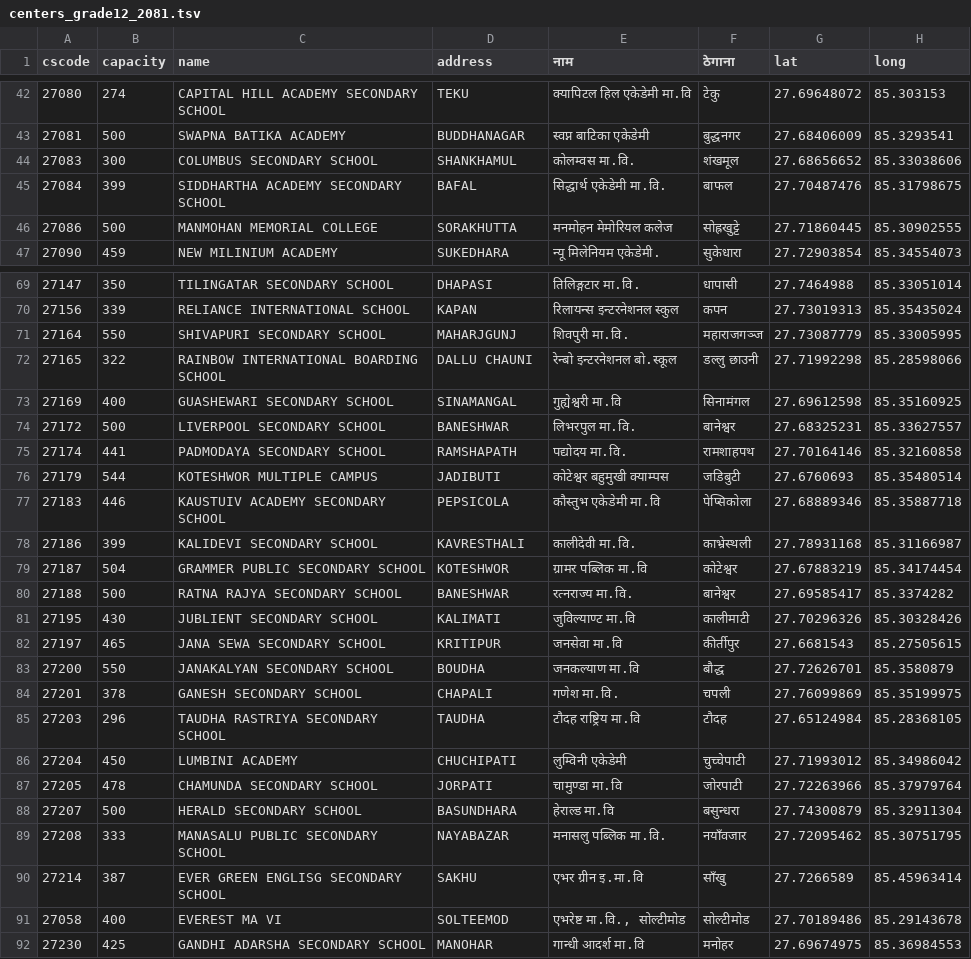
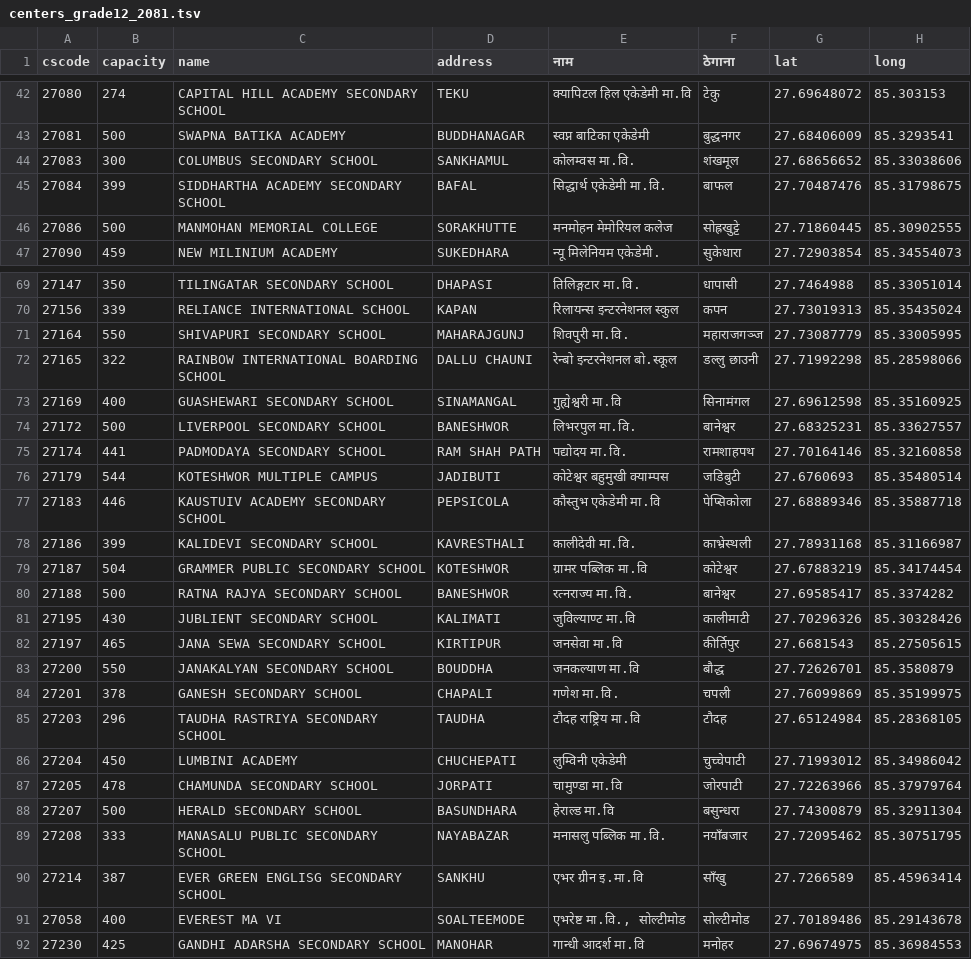
Before and after one commit to moest-np/center-randomize, a TSV file: sample_data/centers_grade12_2081.tsv, drawn as a sheet; only a part is shown, gaps mark what is left out; the diff covers the shown part only.

Commit message:
Fixed inconsistent address names (#25)

```diff
--- a/sample_data/centers_grade12_2081.tsv
+++ b/sample_data/centers_grade12_2081.tsv
@@ -43,5 +43,5 @@ cscode	capacity	name	address	नाम	ठेगाना	lat	long
 27081	500	SWAPNA BATIKA ACADEMY	BUDDHANAGAR	स्वप्न बाटिका एकेडेमी	बुद्धनगर	27.68406009	85.3293541
-27083	300	COLUMBUS SECONDARY SCHOOL	SHANKHAMUL	कोलम्वस मा.वि.	शंखमूल	27.68656652	85.33038606
+27083	300	COLUMBUS SECONDARY SCHOOL	SANKHAMUL	कोलम्वस मा.वि.	शंखमूल	27.68656652	85.33038606
 27084	399	SIDDHARTHA ACADEMY SECONDARY SCHOOL	BAFAL	सिद्धार्थ एकेडेमी मा.वि.	बाफल	27.70487476	85.31798675
-27086	500	MANMOHAN MEMORIAL COLLEGE	SORAKHUTTA	मनमोहन मेमोरियल कलेज	सोह्रखुट्टे	27.71860445	85.30902555
+27086	500	MANMOHAN MEMORIAL COLLEGE	SORAKHUTTE	मनमोहन मेमोरियल कलेज	सोह्रखुट्टे	27.71860445	85.30902555
 27090	459	NEW MILINIUM ACADEMY	SUKEDHARA	न्यू मिलेनियम एकेडेमी.	सुकेधारा	27.72903854	85.34554073
@@ -70,7 +70,7 @@ cscode	capacity	name	address	नाम	ठेगाना	lat	long
 27156	339	RELIANCE INTERNATIONAL SCHOOL	KAPAN	रिलायन्स इन्टरनेशनल स्कुल	कपन	27.73019313	85.35435024
-27164	550	SHIVAPURI SECONDARY SCHOOL	MAHARJGUNJ	शिवपुरी मा.वि.	महाराजगञ्ज	27.73087779	85.33005995
+27164	550	SHIVAPURI SECONDARY SCHOOL	MAHARAJGUNJ	शिवपुरी मा.वि.	महाराजगञ्ज	27.73087779	85.33005995
 27165	322	RAINBOW INTERNATIONAL BOARDING SCHOOL	DALLU CHAUNI	रेन्बो इन्टरनेशनल बो.स्कूल	डल्लु छाउनी	27.71992298	85.28598066
 27169	400	GUASHEWARI SECONDARY SCHOOL	SINAMANGAL	गुह्येश्वरी मा.वि	सिनामंगल	27.69612598	85.35160925
-27172	500	LIVERPOOL SECONDARY SCHOOL	BANESHWAR	लिभरपुल मा.वि.	बानेश्वर	27.68325231	85.33627557
-27174	441	PADMODAYA SECONDARY SCHOOL	RAMSHAPATH	पद्योदय मा.वि.	रामशाहपथ	27.70164146	85.32160858
+27172	500	LIVERPOOL SECONDARY SCHOOL	BANESHWOR	लिभरपुल मा.वि.	बानेश्वर	27.68325231	85.33627557
+27174	441	PADMODAYA SECONDARY SCHOOL	RAM SHAH PATH	पद्योदय मा.वि.	रामशाहपथ	27.70164146	85.32160858
 27179	544	KOTESHWOR MULTIPLE CAMPUS	JADIBUTI	कोटेश्वर बहुमुखी क्याम्पस	जडिबुटी	27.6760693	85.35480514
@@ -79,14 +79,14 @@ cscode	capacity	name	address	नाम	ठेगाना	lat	long
 27187	504	GRAMMER PUBLIC SECONDARY SCHOOL	KOTESHWOR	ग्रामर पब्लिक मा.वि	कोटेश्वर	27.67883219	85.34174454
-27188	500	RATNA RAJYA SECONDARY SCHOOL	BANESHWAR	रत्नराज्य मा.वि.	बानेश्वर	27.69585417	85.3374282
+27188	500	RATNA RAJYA SECONDARY SCHOOL	BANESHWOR	रत्नराज्य मा.वि.	बानेश्वर	27.69585417	85.3374282
 27195	430	JUBLIENT SECONDARY SCHOOL	KALIMATI	जुविल्याण्ट मा.वि	कालीमाटी	27.70296326	85.30328426
-27197	465	JANA SEWA SECONDARY SCHOOL	KRITIPUR	जनसेवा मा.वि	कीर्तीपुर	27.6681543	85.27505615
-27200	550	JANAKALYAN SECONDARY SCHOOL	BOUDHA	जनकल्याण मा.वि	बौद्ध	27.72626701	85.3580879
+27197	465	JANA SEWA SECONDARY SCHOOL	KIRTIPUR	जनसेवा मा.वि	कीर्तिपुर	27.6681543	85.27505615
+27200	550	JANAKALYAN SECONDARY SCHOOL	BOUDDHA	जनकल्याण मा.वि	बौद्ध	27.72626701	85.3580879
 27201	378	GANESH SECONDARY SCHOOL	CHAPALI	गणेश मा.वि.	चपली	27.76099869	85.35199975
 27203	296	TAUDHA RASTRIYA SECONDARY SCHOOL	TAUDHA	टौदह राष्ट्रिय मा.वि	टौदह	27.65124984	85.28368105
-27204	450	LUMBINI ACADEMY	CHUCHIPATI	लुम्विनी एकेडेमी	चुच्चेपाटी	27.71993012	85.34986042
+27204	450	LUMBINI ACADEMY	CHUCHEPATI	लुम्विनी एकेडेमी	चुच्चेपाटी	27.71993012	85.34986042
 27205	478	CHAMUNDA SECONDARY SCHOOL	JORPATI	चामुण्डा मा.वि	जोरपाटी	27.72263966	85.37979764
 27207	500	HERALD SECONDARY SCHOOL	BASUNDHARA	हेराल्ड मा.वि	बसुन्धरा	27.74300879	85.32911304
-27208	333	MANASALU PUBLIC SECONDARY SCHOOL	NAYABAZAR	मनासलु पब्लिक मा.वि.	नयाँवजार	27.72095462	85.30751795
-27214	387	EVER GREEN ENGLISG SECONDARY SCHOOL	SAKHU	एभर ग्रीन इ.मा.वि	साँखु	27.7266589	85.45963414
-27058	400	EVEREST MA VI	SOLTEEMOD	एभरेष्ट मा.वि., सोल्टीमोड	सोल्टीमोड	27.70189486	85.29143678
+27208	333	MANASALU PUBLIC SECONDARY SCHOOL	NAYABAZAR	मनासलु पब्लिक मा.वि.	नयाँबजार	27.72095462	85.30751795
+27214	387	EVER GREEN ENGLISG SECONDARY SCHOOL	SANKHU	एभर ग्रीन इ.मा.वि	साँखु	27.7266589	85.45963414
+27058	400	EVEREST MA VI	SOALTEEMODE	एभरेष्ट मा.वि., सोल्टीमोड	सोल्टीमोड	27.70189486	85.29143678
 27230	425	GANDHI ADARSHA SECONDARY SCHOOL	MANOHAR	गान्धी आदर्श मा.वि	मनोहर	27.69674975	85.36984553
```
Also changed, not shown: 30 edited cells elsewhere in this file, sample_data/schools_grade12_2081.tsv.
